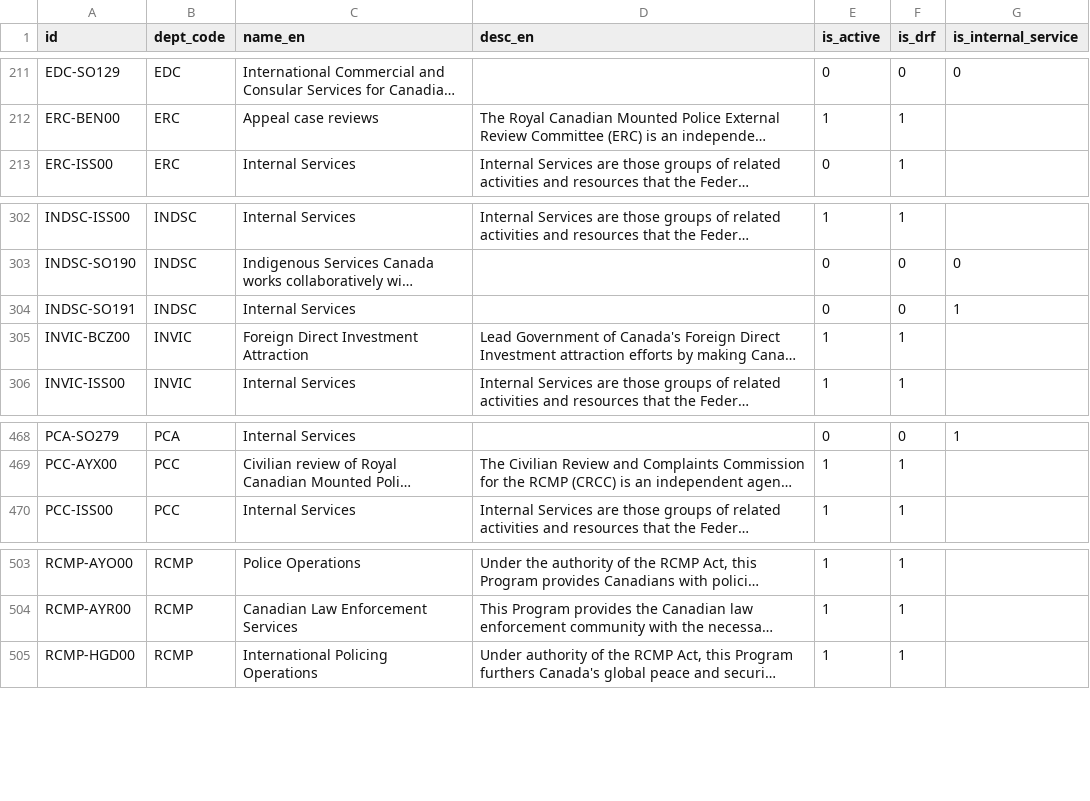
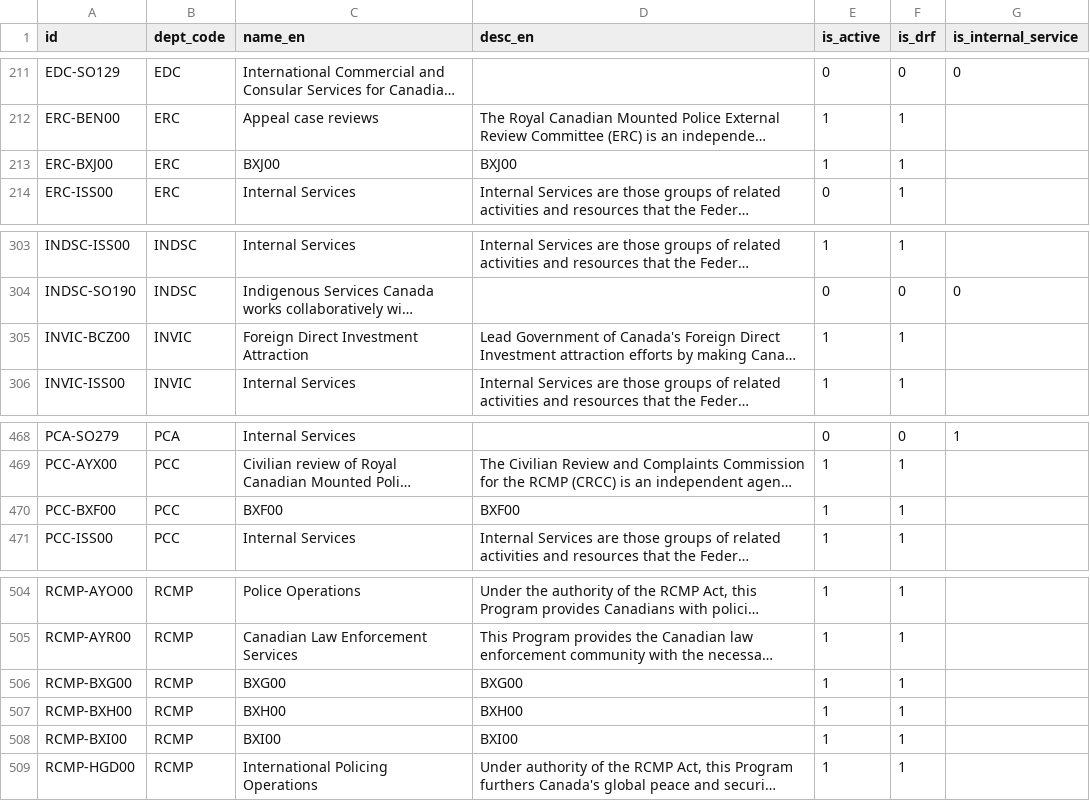
Before and after one commit to TBS-EACPD/infobase, a CSV file: data/crso_en.csv, drawn as a sheet; only a part is shown, gaps mark what is left out; long unchanged cells end in …; removed rows and columns are numbered as before the commit, all else as after; the diff names each change by its address in the sheet, - before the commit and + after, or states it on an @@ line.

```diff
--- a/data/crso_en.csv
+++ b/data/crso_en.csv
+row 213: ERC-BXJ00 | ERC | BXJ00 | BXJ00 | 1 | 1
-row 304: INDSC-SO191 | INDSC | Internal Services |  | 0 | 0 | 1
+row 470: PCC-BXF00 | PCC | BXF00 | BXF00 | 1 | 1
+row 506: RCMP-BXG00 | RCMP | BXG00 | BXG00 | 1 | 1
+row 507: RCMP-BXH00 | RCMP | BXH00 | BXH00 | 1 | 1
+row 508: RCMP-BXI00 | RCMP | BXI00 | BXI00 | 1 | 1
```
Also changed, not shown: data/crso.csv, data/crso_fr.csv, 10 other files.
